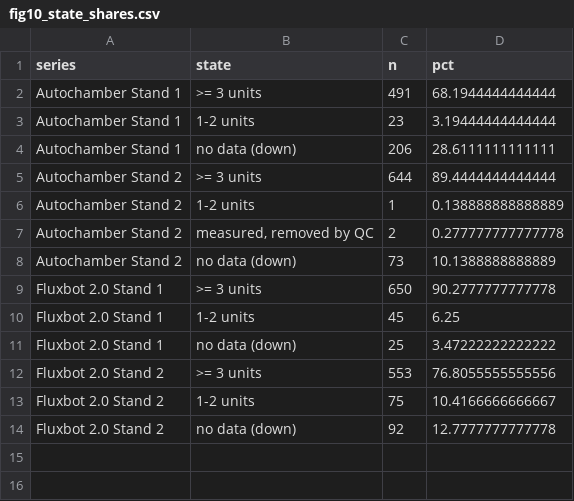
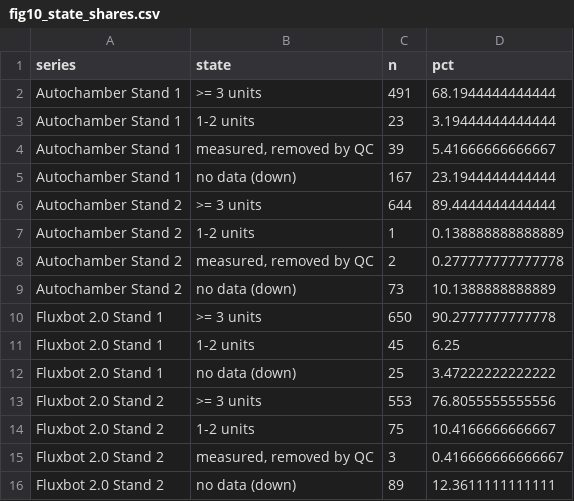
Before and after one commit to elizabethforbes/HarvardForest_fluxbot, a CSV file: manuscript_code/outputs/results/fig10_state_shares.csv, drawn as a sheet; removed rows and columns are numbered as before the commit, all else as after; the diff names each change by its address in the sheet, - before the commit and + after, or states it on an @@ line.

```diff
--- a/manuscript_code/outputs/results/fig10_state_shares.csv
+++ b/manuscript_code/outputs/results/fig10_state_shares.csv
-row 4: Autochamber Stand 1 | no data (down) | 206 | 28.6111111111111
+row 4: Autochamber Stand 1 | measured, removed by QC | 39 | 5.41666666666667
+row 5: Autochamber Stand 1 | no data (down) | 167 | 23.1944444444444
-row 14: Fluxbot 2.0 Stand 2 | no data (down) | 92 | 12.7777777777778
+row 15: Fluxbot 2.0 Stand 2 | measured, removed by QC | 3 | 0.416666666666667
+row 16: Fluxbot 2.0 Stand 2 | no data (down) | 89 | 12.3611111111111
```
Also changed, not shown: manuscript_code/outputs/numbers/2_analysis__08_measurement_accounting.csv, manuscript_code/outputs/numbers/2_analysis__14_resilience.csv, 47 other files.
